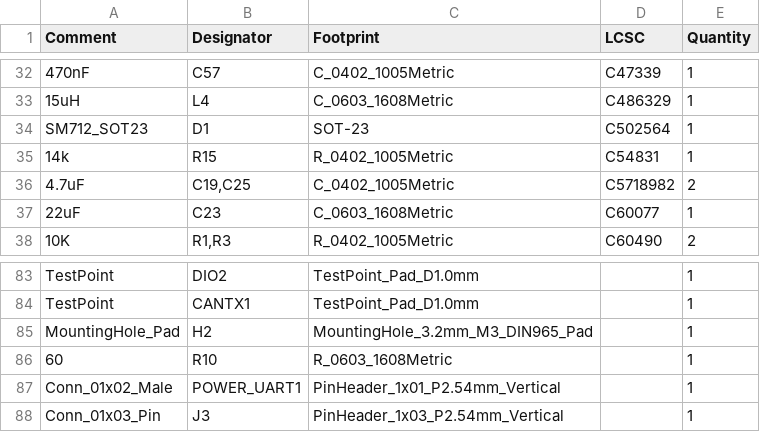
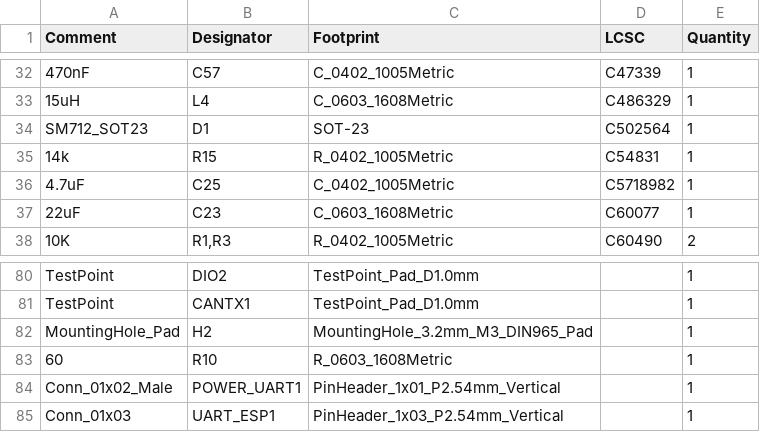
Before and after one commit to icl-rocketry/Ricardo-Hermes, a CSV file: jlcpcb/production_files/BOM-Ricardo-Hermes.csv, drawn as a sheet; only a part is shown, gaps mark what is left out; the diff covers the shown part only.

```diff
--- a/jlcpcb/production_files/BOM-Ricardo-Hermes.csv
+++ b/jlcpcb/production_files/BOM-Ricardo-Hermes.csv
@@ -35,3 +35,3 @@ SM712_SOT23,D1,SOT-23,C502564,1
 14k,R15,R_0402_1005Metric,C54831,1
-4.7uF,"C19,C25",C_0402_1005Metric,C5718982,2
+4.7uF,C25,C_0402_1005Metric,C5718982,1
 22uF,C23,C_0603_1608Metric,C60077,1
@@ -87,2 +84,2 @@ MountingHole_Pad,H2,MountingHole_3.2mm_M3_DIN965_Pad,,1
 Conn_01x02_Male,POWER_UART1,PinHeader_1x01_P2.54mm_Vertical,,1
-Conn_01x03_Pin,J3,PinHeader_1x03_P2.54mm_Vertical,,1
+Conn_01x03,UART_ESP1,PinHeader_1x03_P2.54mm_Vertical,,1
```
Also changed, not shown: 3 removed rows and 14 edited cells elsewhere in this file, jlcpcb/production_files/CPL-Ricardo-Hermes.csv, 23 other files.
